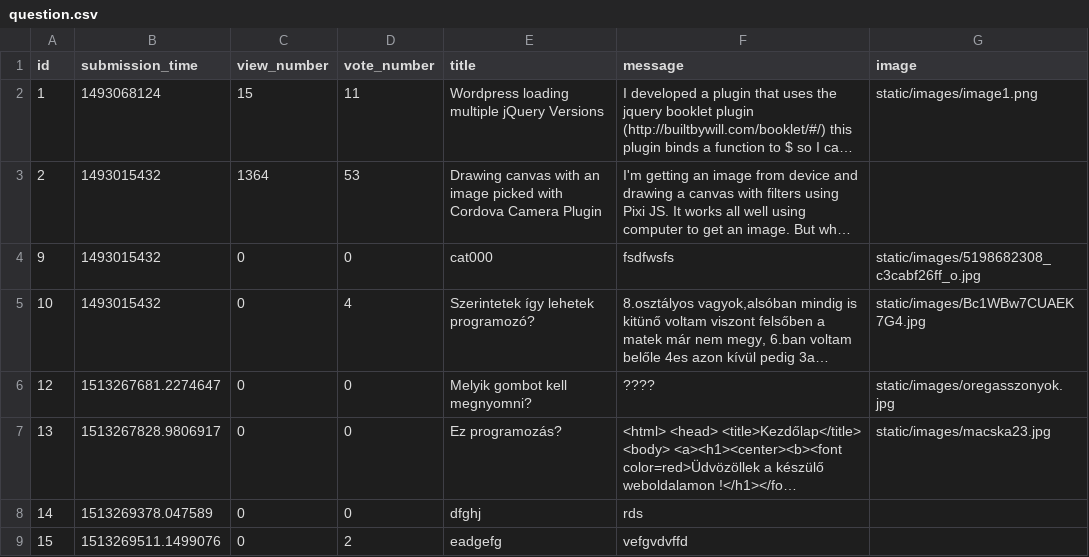
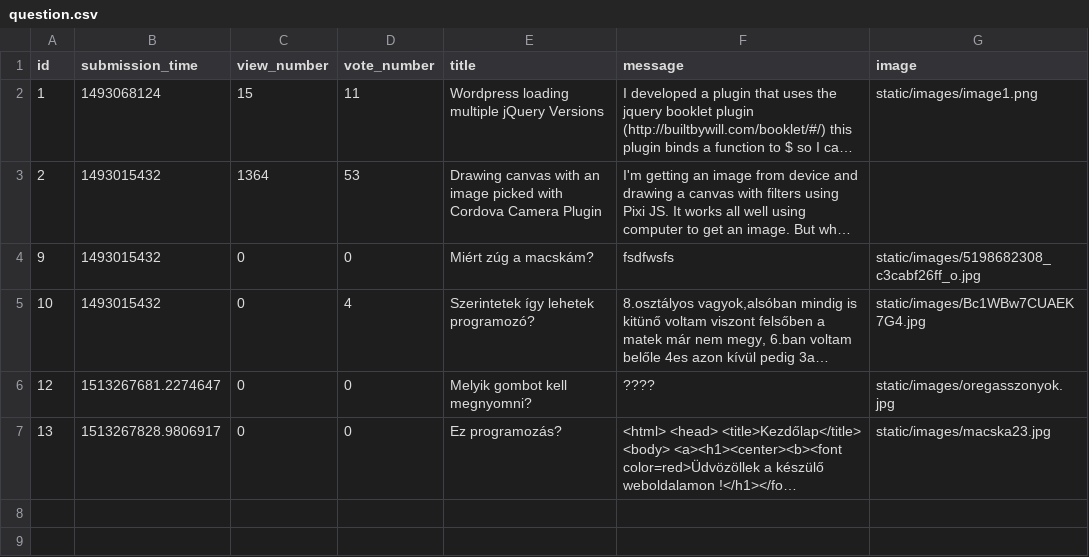
Before and after one commit to CodecoolBP20173/ask-mate, a CSV file: sample_data/question.csv, drawn as a sheet; long unchanged cells end in …; the diff names each change by its address in the sheet, - before the commit and + after, or states it on an @@ line.

```diff
--- a/sample_data/question.csv
+++ b/sample_data/question.csv
-E4 (title): cat000
+E4 (title): Miért zúg a macskám?
-row 8: 14 | 1513269378.047589 | 0 | 0 | dfghj | rds
-row 9: 15 | 1513269511.1499076 | 0 | 2 | eadgefg | vefgvdvffd
```
Also changed, not shown: sample_data/answer.csv, 4 other files.
